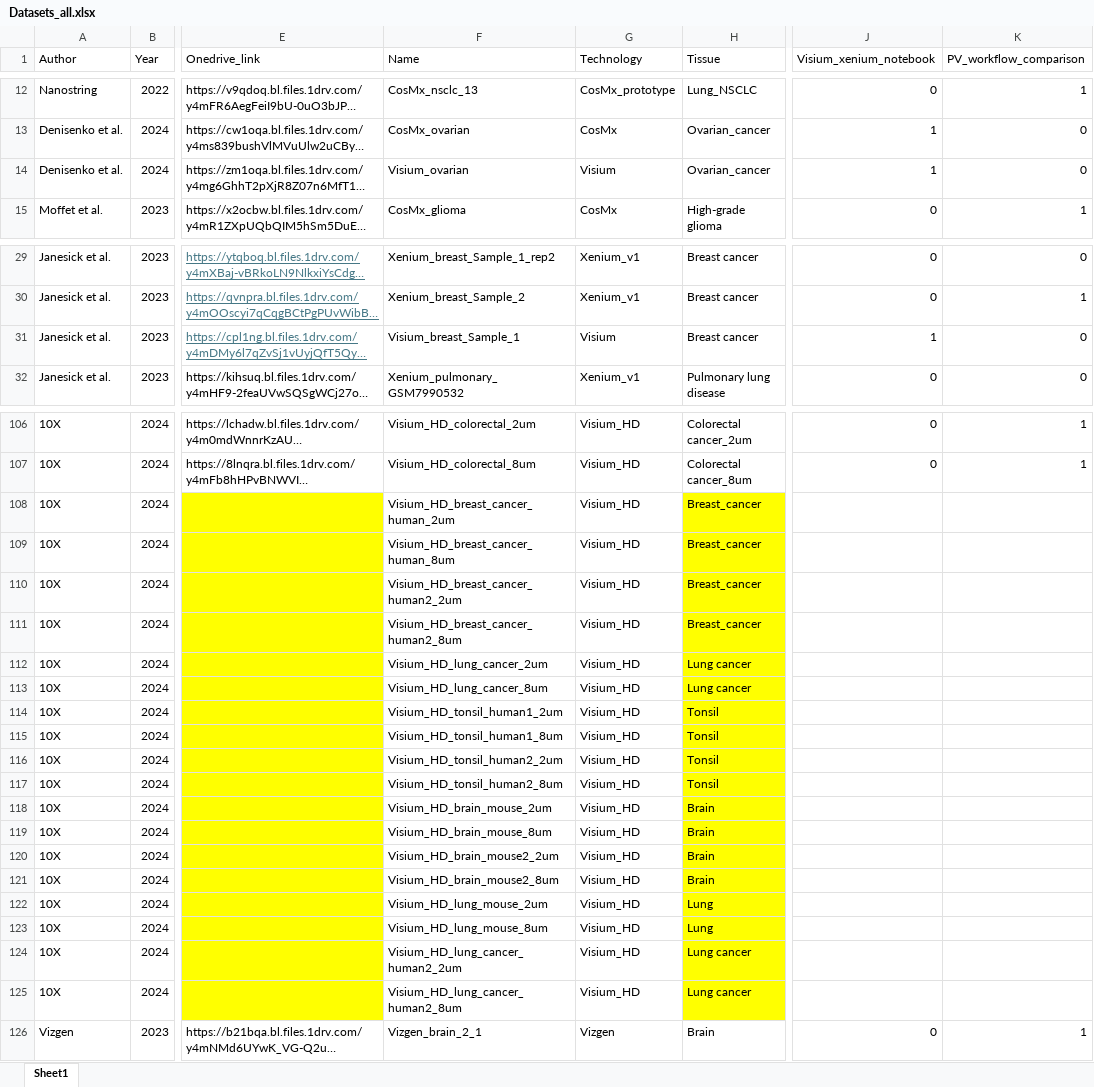
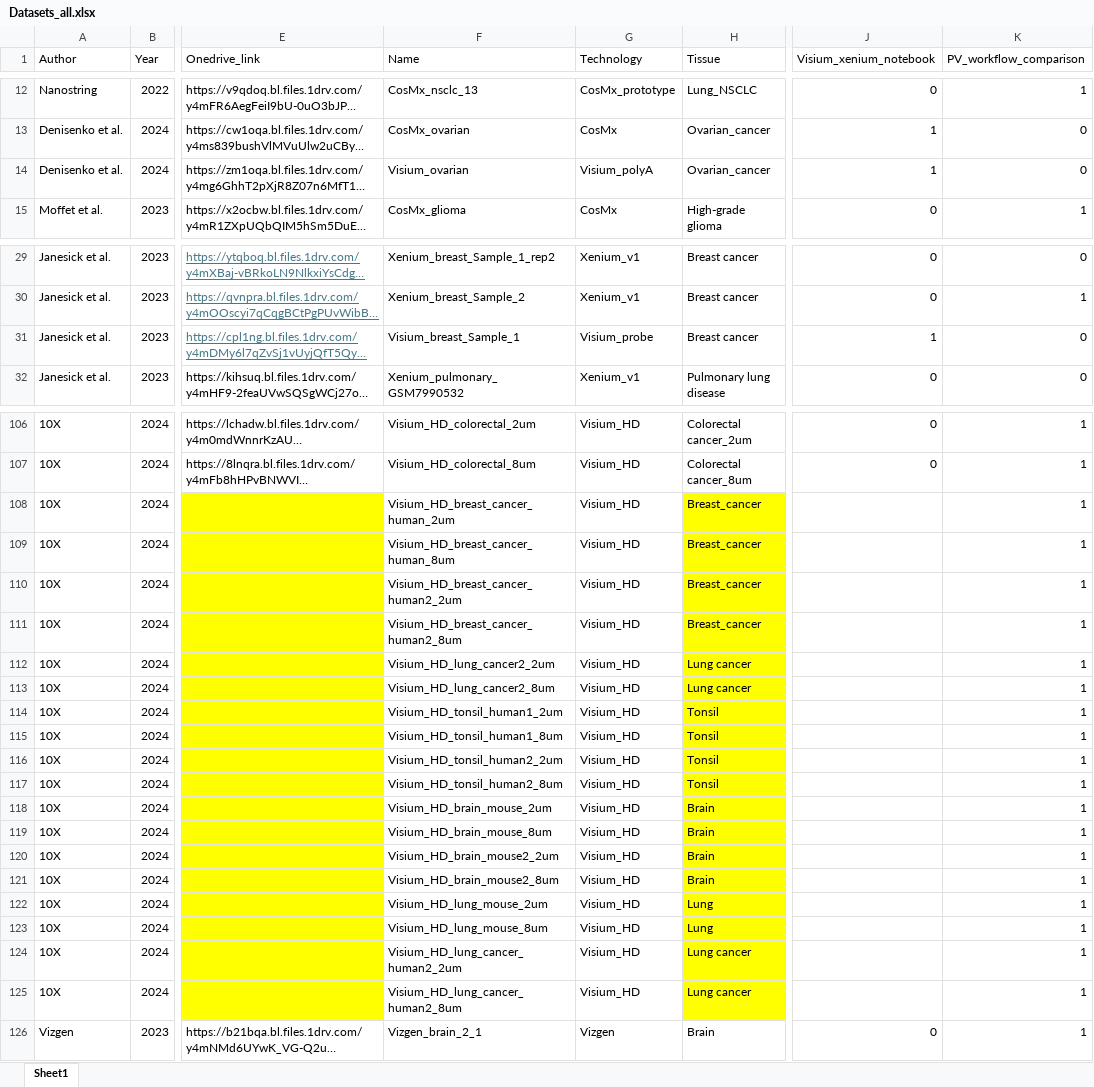
Before and after one commit to BKover99/Pseudovisium, an Excel workbook: Datasets_all.xlsx, sheet Sheet1, drawn as a sheet; only a part is shown, gaps mark what is left out; long unchanged cells end in …; values as stored, in another font and other column widths than the file's, no borders; the diff covers the shown part only; the diff names each change by its address in the sheet, - before the commit and + after, or states it on an @@ line.

Commit message:
update datasets:

```diff
--- a/Datasets_all.xlsx (sheet Sheet1)
+++ b/Datasets_all.xlsx (sheet Sheet1)
-G14 (Technology): Visium
+G14 (Technology): Visium_polyA
-G31 (Technology): Visium
+G31 (Technology): Visium_probe
-K108:K125 (PV_workflow_comparison): (empty)
+K108:K125 (PV_workflow_comparison): 1
-F112 (Name): Visium_HD_lung_cancer_2um
+F112 (Name): Visium_HD_lung_cancer2_2um
-F113 (Name): Visium_HD_lung_cancer_8um
+F113 (Name): Visium_HD_lung_cancer2_8um
```
Also changed, not shown: 29 edited cells elsewhere in this sheet.
